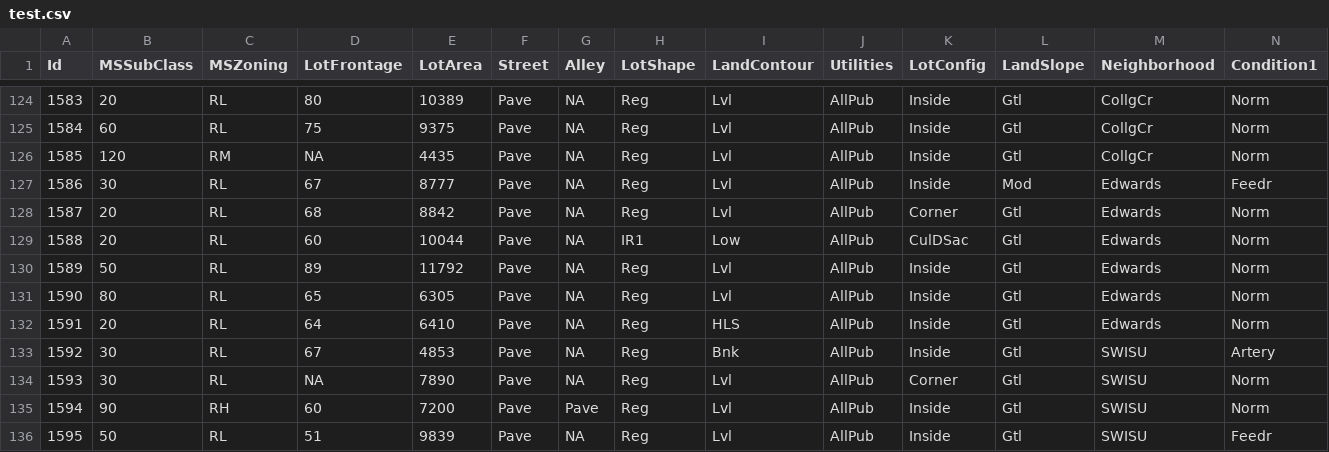
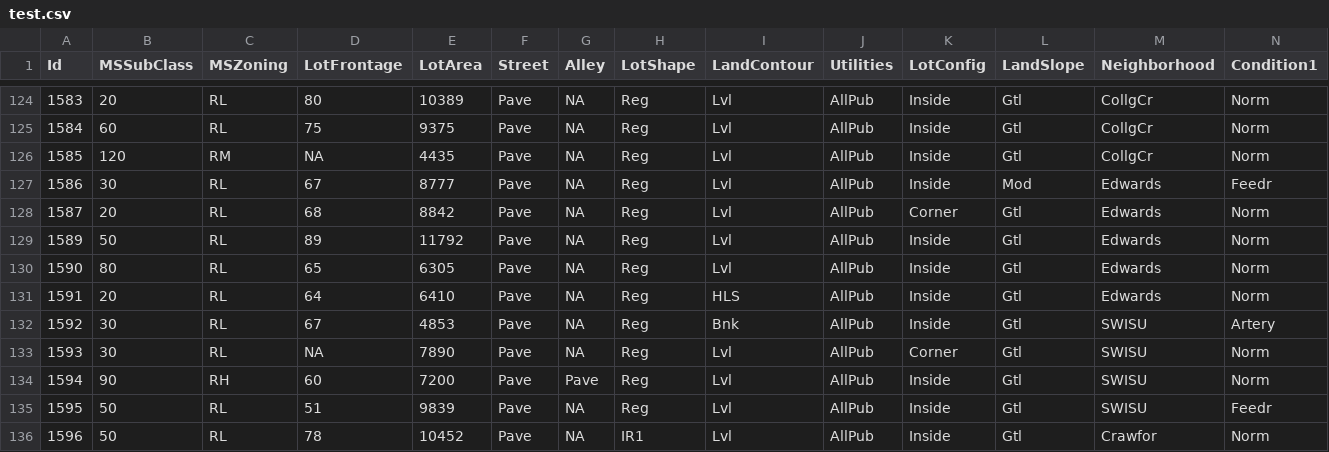
Before and after one commit to yamatetsu105931/AutoML_Exercise, a CSV file: house-prices-advanced-regression-techniques/test.csv, drawn as a sheet; only a part is shown, gaps mark what is left out; the shorter side is filled out with more unchanged rows; rows hold the shown columns only; the diff names each change by its address in the sheet, - before the commit and + after, or states it on an @@ line.

Commit message:
update
line 128 削除

```diff
--- a/house-prices-advanced-regression-techniques/test.csv
+++ b/house-prices-advanced-regression-techniques/test.csv
-row 129: 1588 | 20 | RL | 60 | 10044 | Pave | NA | IR1 | Low | AllPub | CulDSac | Gtl | Edwards | Norm
```
